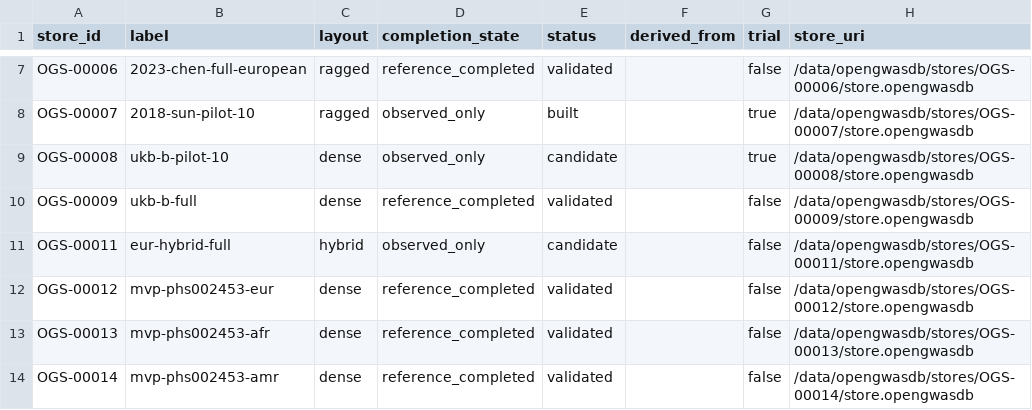
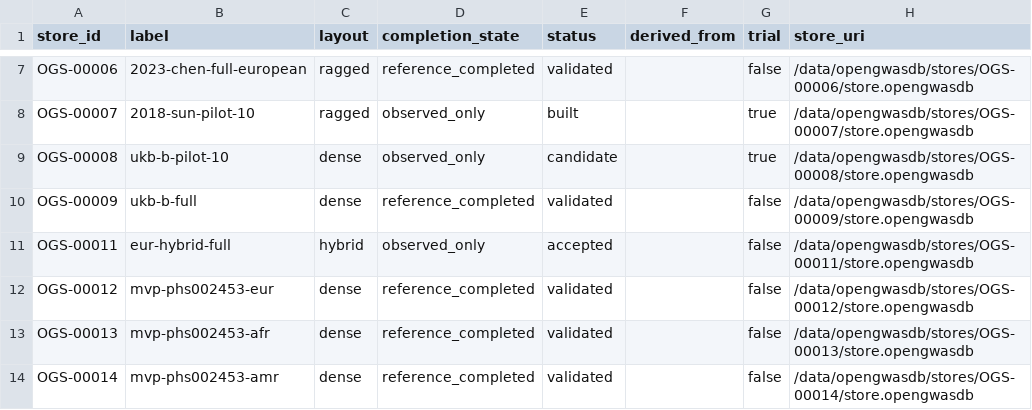
Before and after one commit to opengwas/opengwasdb-stores, a TSV file: stores.tsv, drawn as a sheet; only a part is shown, gaps mark what is left out; the diff names each change by its address in the sheet, - before the commit and + after, or states it on an @@ line.

```diff
--- a/stores.tsv
+++ b/stores.tsv
-E11 (status): candidate
+E11 (status): accepted
```
Also changed, not shown: 3 other files.
